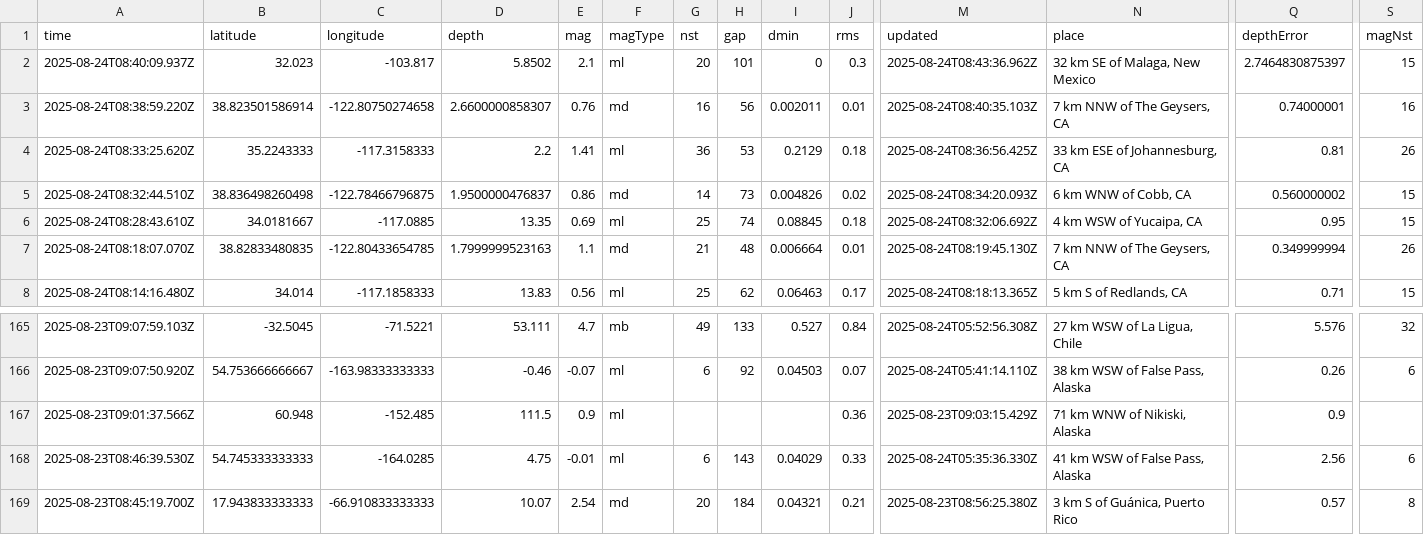
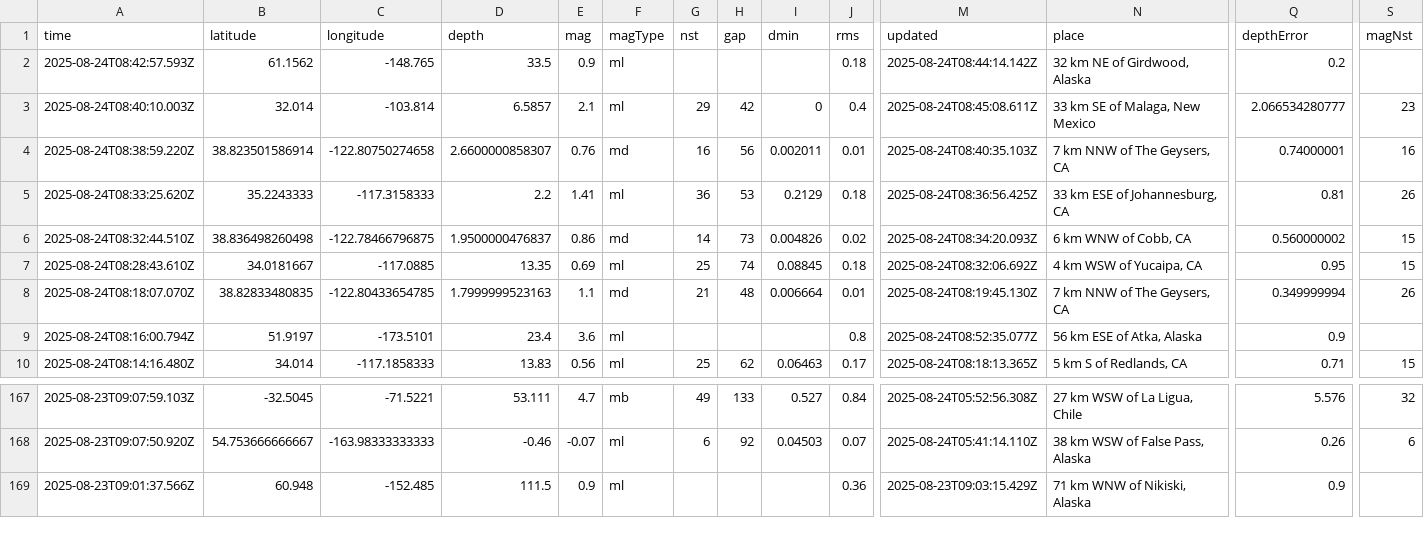
Before and after one commit to Yabsra28/nicar22-github-actions, a CSV file: usgs_current.csv, drawn as a sheet; only a part is shown, gaps mark what is left out; removed rows and columns are numbered as before the commit, all else as after; rows hold the shown columns only; the diff names each change by its address in the sheet, - before the commit and + after, or states it on an @@ line.

```diff
--- a/usgs_current.csv
+++ b/usgs_current.csv
+row 2: 2025-08-24T08:42:57.593Z | 61.1562 | -148.765 | 33.5 | 0.9 | ml |  |  |  | 0.18 | 2025-08-24T08:44:14.142Z | 32 km NE of Girdwood, Alaska | 0.2
-A3 (time): 2025-08-24T08:40:09.937Z
+A3 (time): 2025-08-24T08:40:10.003Z
-B3 (latitude): 32.023
+B3 (latitude): 32.014
-C3 (longitude): -103.817
+C3 (longitude): -103.814
-D3 (depth): 5.8502
+D3 (depth): 6.5857
-G3 (nst): 20
+G3 (nst): 29
-H3 (gap): 101
+H3 (gap): 42
-J3 (rms): 0.3
+J3 (rms): 0.4
-M3 (updated): 2025-08-24T08:43:36.962Z
+M3 (updated): 2025-08-24T08:45:08.611Z
-N3 (place): 32 km SE of Malaga, New Mexico
+N3 (place): 33 km SE of Malaga, New Mexico
-Q3 (depthError): 2.7464830875397
+Q3 (depthError): 2.066534280777
-S3 (magNst): 15
+S3 (magNst): 23
+row 9: 2025-08-24T08:16:00.794Z | 51.9197 | -173.5101 | 23.4 | 3.6 | ml |  |  |  | 0.8 | 2025-08-24T08:52:35.077Z | 56 km ESE of Atka, Alaska | 0.9
-row 168: 2025-08-23T08:46:39.530Z | 54.745333333333 | -164.0285 | 4.75 | -0.01 | ml | 6 | 143 | 0.04029 | 0.33 | 2025-08-24T05:35:36.330Z | 41 km WSW of False Pass, Alaska | 2.56 | 6
-row 169: 2025-08-23T08:45:19.700Z | 17.943833333333 | -66.910833333333 | 10.07 | 2.54 | md | 20 | 184 | 0.04321 | 0.21 | 2025-08-23T08:56:25.380Z | 3 km S of Guánica, Puerto Rico | 0.57 | 8
```
Also changed, not shown: 1 other file.
